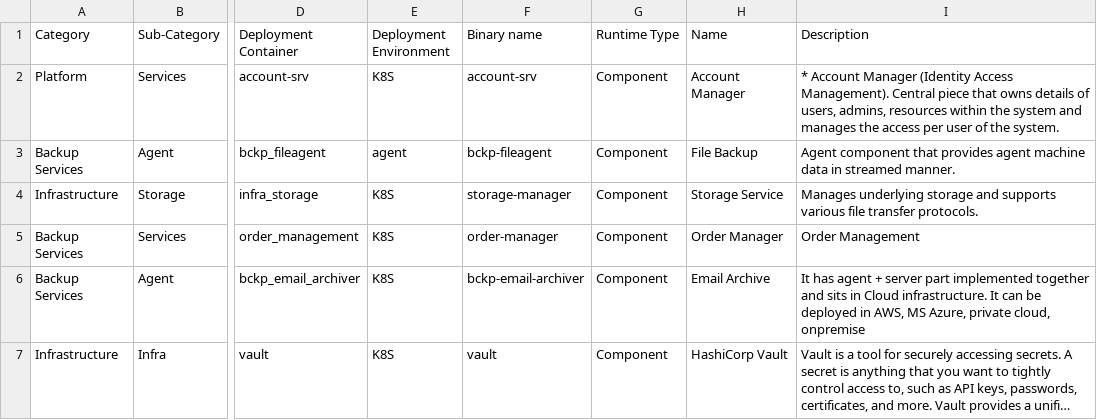
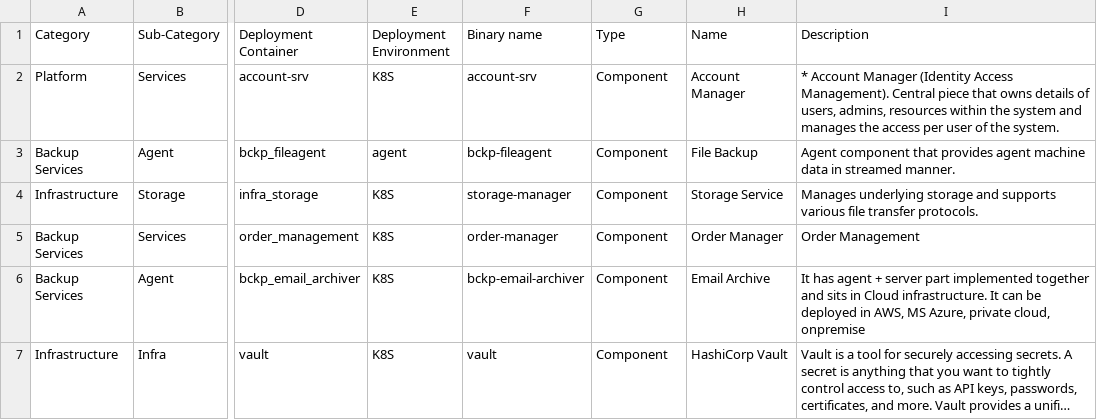
Before and after one commit to perfguru87/panopticum, a CSV file: panopticum/management/commands/config/seeddata.csv, drawn as a sheet; only a part is shown, gaps mark what is left out; long unchanged cells end in …; the diff names each change by its address in the sheet, - before the commit and + after, or states it on an @@ line.

Commit message:
MINOR - switch from ComponentRuntimeType to ComponentType in panopticum/management

```diff
--- a/panopticum/management/commands/config/seeddata.csv
+++ b/panopticum/management/commands/config/seeddata.csv
-G1: Runtime Type
+G1: Type
```
Also changed, not shown: 2 other files.
